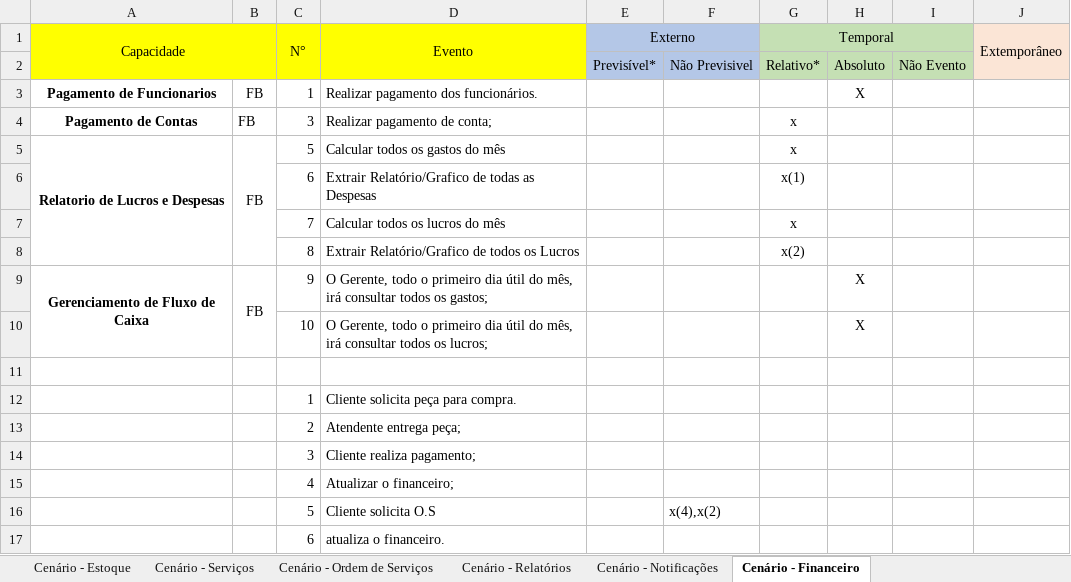
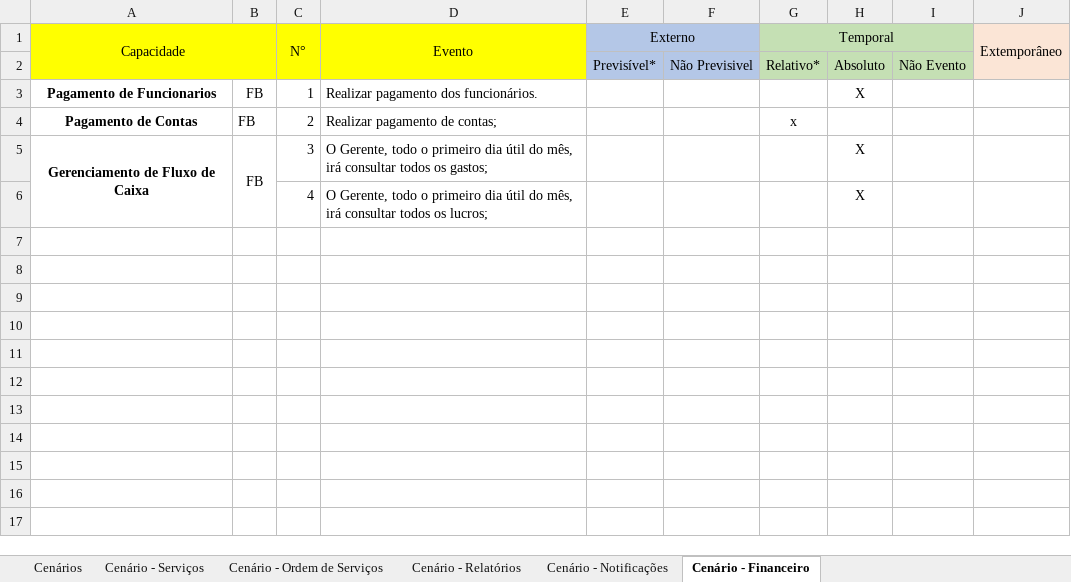
Before and after one commit to Eduardo-Vinicius/eng_requisitos, an Excel workbook: Analise de Eventos - Oficial.xlsx, sheet Cenário - Financeiro, drawn as a sheet; values as stored, in another font and other column widths than the file's, no borders; removed rows and columns are numbered as before the commit, all else as after; the diff names each change by its address in the sheet, - before the commit and + after, or states it on an @@ line.

Commit message:
finalizado analise de eventos

```diff
--- a/Analise de Eventos - Oficial.xlsx (sheet Cenário - Financeiro)
+++ b/Analise de Eventos - Oficial.xlsx (sheet Cenário - Financeiro)
-sheet tab: Cenário - Estoque
+sheet tab: Cenários
-C4 (N°): 3
+C4 (N°): 2
-D4 (Evento): Realizar pagamento de conta;
+D4 (Evento): Realizar pagamento de contas;
-row 5: Relatorio de Lucros e Despesas | FB | 5 | Calcular todos os gastos do mês |  |  | x
-row 6:  |  | 6 | Extrair Relatório/Grafico de todas as Despesas |  |  | x(1)
-row 7:  |  | 7 | Calcular todos os lucros do mês |  |  | x
-row 8:  |  | 8 | Extrair Relatório/Grafico de todos os Lucros |  |  | x(2)
-C5 (N°): 9
+C5 (N°): 3
-C6 (N°): 10
+C6 (N°): 4
-row 11: (empty)
-row 12:  |  | 1 | Cliente solicita peça para compra.
-row 13:  |  | 2 | Atendente entrega peça;
-row 14:  |  | 3 | Cliente realiza pagamento;
-row 15:  |  | 4 | Atualizar o financeiro;
-row 16:  |  | 5 | Cliente solicita O.S |  | x(4),x(2)
-row 17:  |  | 6 | atualiza o financeiro.
```
Also changed, not shown: sheet Cenário - Notificações, 3 other files.
